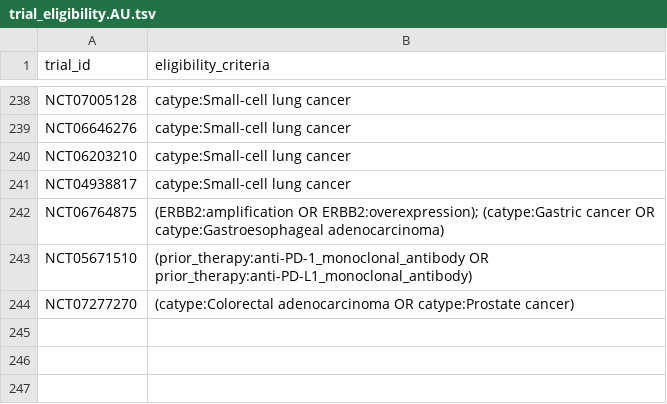
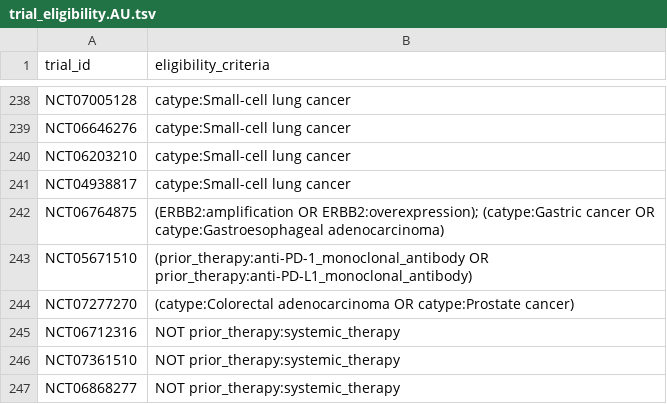
Before and after one commit to fpylin/POTTR, a TSV file: data/trial_eligibility.AU.tsv, drawn as a sheet; only a part is shown, gaps mark what is left out.

```diff
--- a/data/trial_eligibility.AU.tsv
+++ b/data/trial_eligibility.AU.tsv
@@ -244 +244,4 @@ NCT05671510	(prior_therapy:anti-PD-1_monoclonal_antibody OR prior_therapy:anti-P
 NCT07277270	(catype:Colorectal adenocarcinoma OR catype:Prostate cancer)
+NCT06712316	NOT prior_therapy:systemic_therapy
+NCT07361510	NOT prior_therapy:systemic_therapy
+NCT06868277	NOT prior_therapy:systemic_therapy
```
Also changed, not shown: 1 other file.
